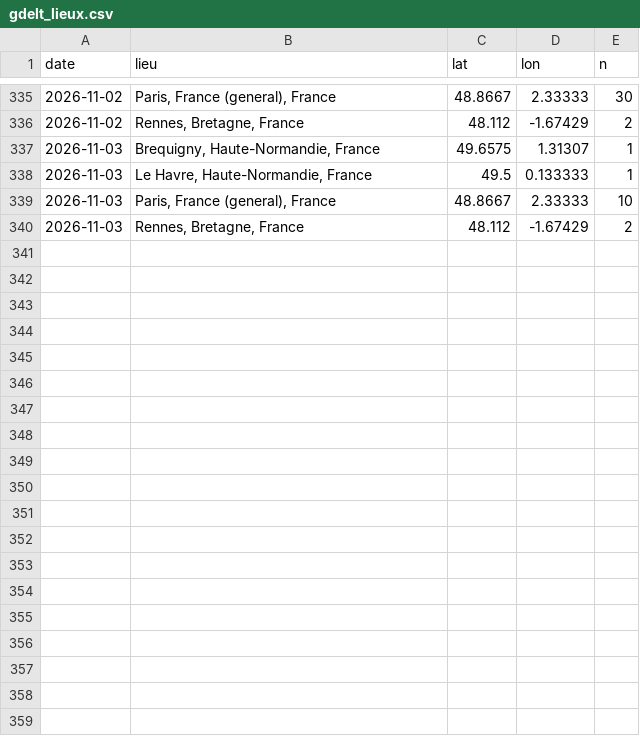
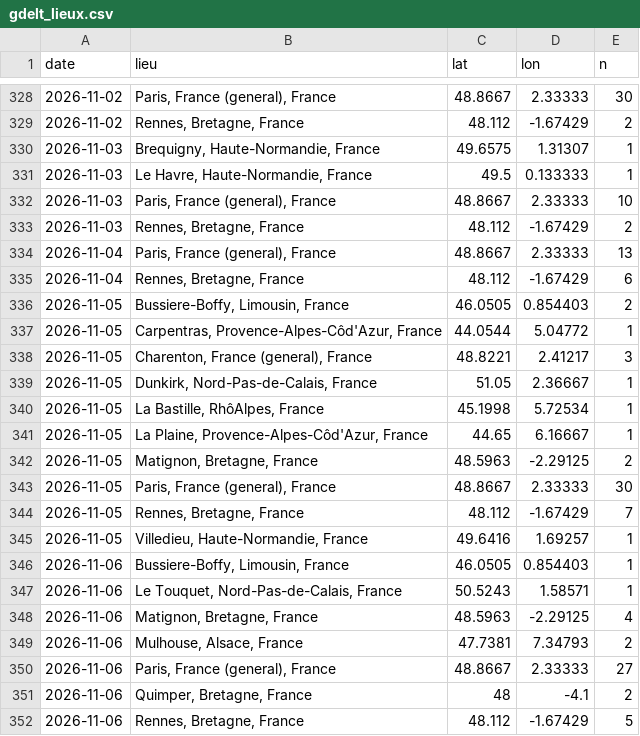
Before and after one commit to benicrux/barometre-social, a CSV file: data/gdelt_lieux.csv, drawn as a sheet; only a part is shown, gaps mark what is left out; the diff covers the shown part only.

```diff
--- a/data/gdelt_lieux.csv
+++ b/data/gdelt_lieux.csv
@@ -340 +333,20 @@ date,lieu,lat,lon,n
 2026-11-03,"Rennes, Bretagne, France",48.112,-1.67429,2
+2026-11-04,"Paris, France (general), France",48.8667,2.33333,13
+2026-11-04,"Rennes, Bretagne, France",48.112,-1.67429,6
+2026-11-05,"Bussiere-Boffy, Limousin, France",46.0505,0.854403,2
+2026-11-05,"Carpentras, Provence-Alpes-Côd'Azur, France",44.0544,5.04772,1
+2026-11-05,"Charenton, France (general), France",48.8221,2.41217,3
+2026-11-05,"Dunkirk, Nord-Pas-de-Calais, France",51.05,2.36667,1
+2026-11-05,"La Bastille, RhôAlpes, France",45.1998,5.72534,1
+2026-11-05,"La Plaine, Provence-Alpes-Côd'Azur, France",44.65,6.16667,1
+2026-11-05,"Matignon, Bretagne, France",48.5963,-2.29125,2
+2026-11-05,"Paris, France (general), France",48.8667,2.33333,30
+2026-11-05,"Rennes, Bretagne, France",48.112,-1.67429,7
+2026-11-05,"Villedieu, Haute-Normandie, France",49.6416,1.69257,1
+2026-11-06,"Bussiere-Boffy, Limousin, France",46.0505,0.854403,1
+2026-11-06,"Le Touquet, Nord-Pas-de-Calais, France",50.5243,1.58571,1
+2026-11-06,"Matignon, Bretagne, France",48.5963,-2.29125,4
+2026-11-06,"Mulhouse, Alsace, France",47.7381,7.34793,2
+2026-11-06,"Paris, France (general), France",48.8667,2.33333,27
+2026-11-06,"Quimper, Bretagne, France",48,-4.1,2
+2026-11-06,"Rennes, Bretagne, France",48.112,-1.67429,5
```
Also changed, not shown: 9 added rows and 7 removed rows elsewhere in this file, data/carburants.csv, data/gdelt_evenements.csv, 7 other files.
